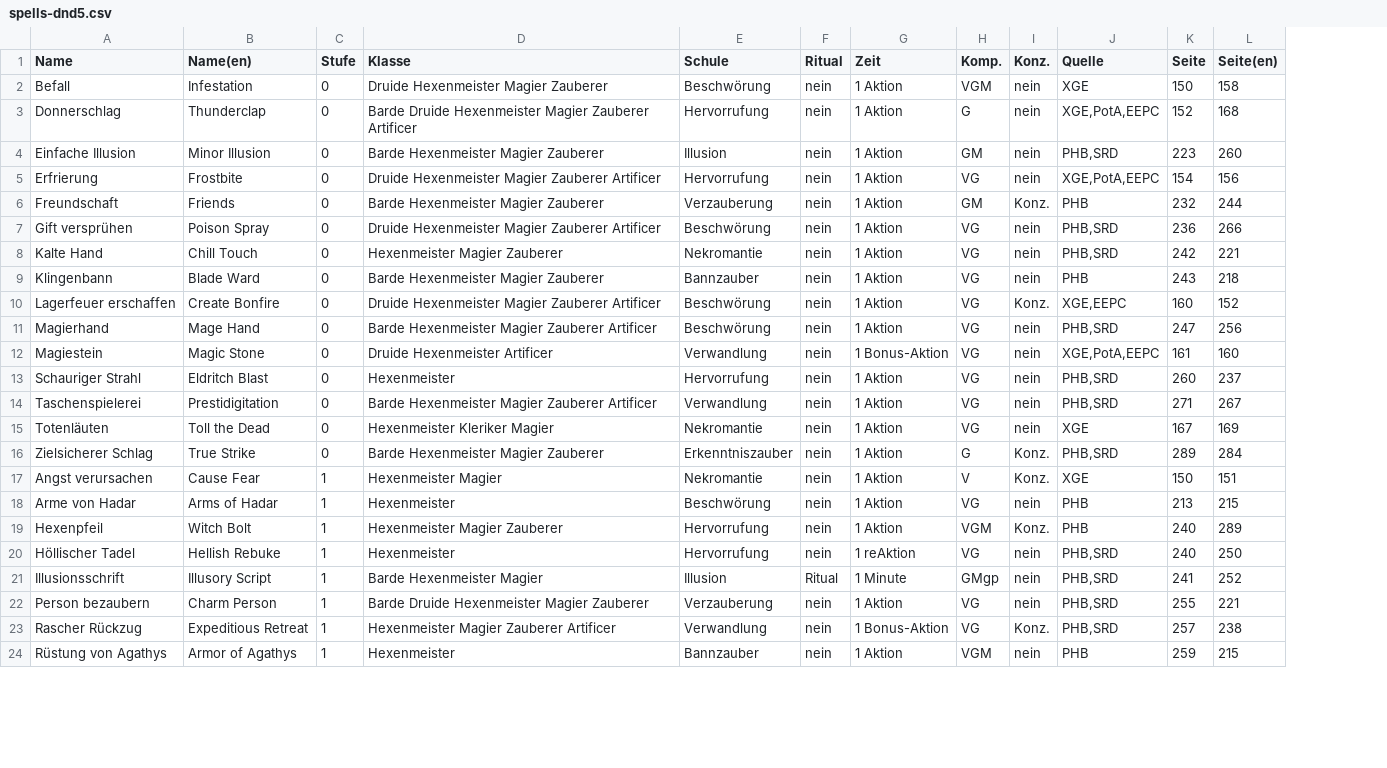
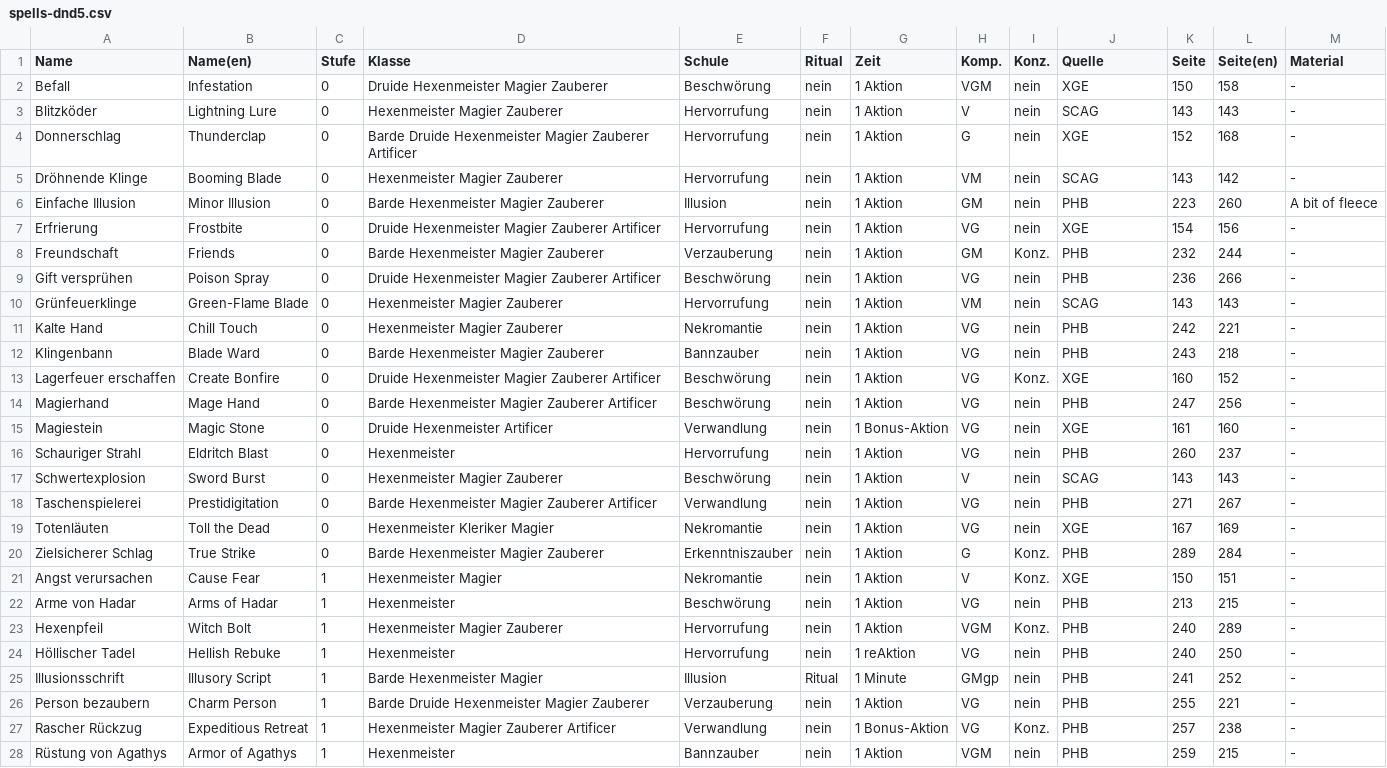
Before and after one commit to bytewright/CodeGenFromCSV, a CSV file: spells-dnd5.csv, drawn as a sheet; only a part is shown; addresses are those after the commit; the diff covers the shown part only; the diff names each change by its address in the sheet, - before the commit and + after, or states it on an @@ line.

```diff
--- a/spells-dnd5.csv
+++ b/spells-dnd5.csv
+column M (Material), row 2: -; row 4: -; rows 6-9: A bit of fleece | - | - | -; rows 11-16: all -; rows 18-28: all -
+row 3: Blitzköder | Lightning Lure | 0 | Hexenmeister Magier Zauberer | Hervorrufung | nein | 1 Aktion | V | nein | SCAG | 143 | 143 | -
-J4 (Quelle): XGE,PotA,EEPC
+J4 (Quelle): XGE
+row 5: Dröhnende Klinge | Booming Blade | 0 | Hexenmeister Magier Zauberer | Hervorrufung | nein | 1 Aktion | VM | nein | SCAG | 143 | 142 | -
-J6 (Quelle): PHB,SRD
+J6 (Quelle): PHB
-J7 (Quelle): XGE,PotA,EEPC
+J7 (Quelle): XGE
-J9 (Quelle): PHB,SRD
+J9 (Quelle): PHB
+row 10: Grünfeuerklinge | Green-Flame Blade | 0 | Hexenmeister Magier Zauberer | Hervorrufung | nein | 1 Aktion | VM | nein | SCAG | 143 | 143 | -
-J11 (Quelle): PHB,SRD
+J11 (Quelle): PHB
-J13 (Quelle): XGE,EEPC
+J13 (Quelle): XGE
-J14 (Quelle): PHB,SRD
+J14 (Quelle): PHB
-J15 (Quelle): XGE,PotA,EEPC
+J15 (Quelle): XGE
-J16 (Quelle): PHB,SRD
+J16 (Quelle): PHB
+row 17: Schwertexplosion | Sword Burst | 0 | Hexenmeister Magier Zauberer | Beschwörung | nein | 1 Aktion | V | nein | SCAG | 143 | 143 | -
-J18 (Quelle): PHB,SRD
+J18 (Quelle): PHB
-J20 (Quelle): PHB,SRD
+J20 (Quelle): PHB
-J24:J27 (Quelle): PHB,SRD
+J24:J27 (Quelle): PHB
```
Also changed, not shown: 59 edited cells elsewhere in this file, 10 other files.
